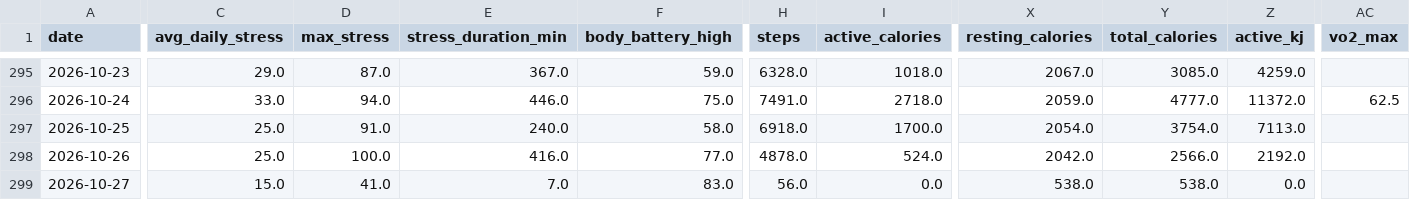
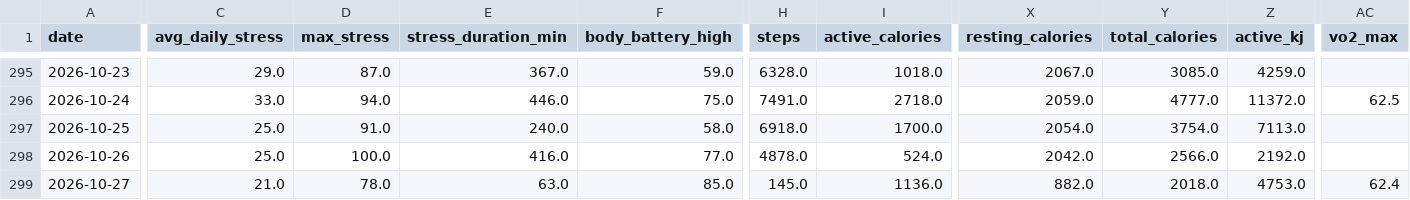
Before and after one commit to esquiremurphington/training-data, a CSV file: daily_health.csv, drawn as a sheet; only a part is shown, gaps mark what is left out; the diff covers the shown part only; the diff names each change by its address in the sheet, - before the commit and + after, or states it on an @@ line.

Commit message:
sync Daily Health — 2026-10-27 05:01 UTC

```diff
--- a/daily_health.csv
+++ b/daily_health.csv
-C299 (avg_daily_stress): 15.0
+C299 (avg_daily_stress): 21.0
-D299 (max_stress): 41.0
+D299 (max_stress): 78.0
-E299 (stress_duration_min): 7.0
+E299 (stress_duration_min): 63.0
-F299 (body_battery_high): 83.0
+F299 (body_battery_high): 85.0
-H299 (steps): 56.0
+H299 (steps): 145.0
-I299 (active_calories): 0.0
+I299 (active_calories): 1136.0
-X299 (resting_calories): 538.0
+X299 (resting_calories): 882.0
-Y299 (total_calories): 538.0
+Y299 (total_calories): 2018.0
-Z299 (active_kj): 0.0
+Z299 (active_kj): 4753.0
-AC299 (vo2_max): (empty)
+AC299 (vo2_max): 62.4
```
Also changed, not shown: 2 edited cells elsewhere in this file.
